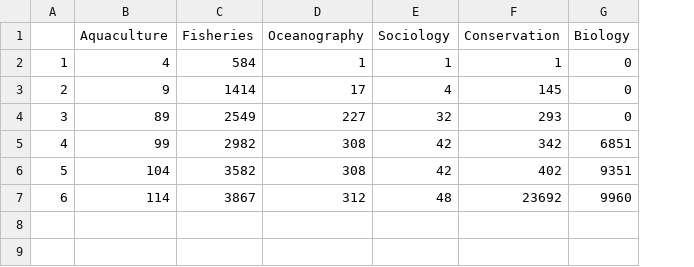
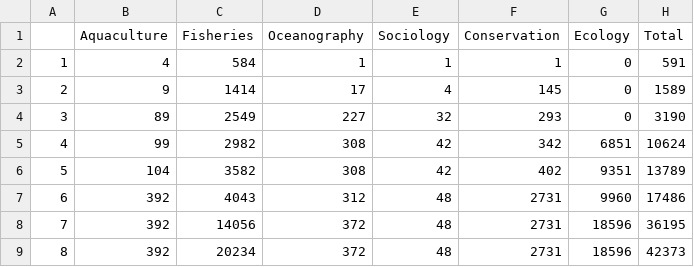
Before and after one commit to jepa/Meta_Data_Brasil, a CSV file: App_Eng/Data_Curve.csv, drawn as a sheet; the diff names each change by its address in the sheet, - before the commit and + after, or states it on an @@ line.

Commit message:
Update Data Curve

```diff
--- a/App_Eng/Data_Curve.csv
+++ b/App_Eng/Data_Curve.csv
+column H (Total), rows 2-7: 591 | 1589 | 3190 | 10624 | 13789 | 17486
-G1: Biology
+G1: Ecology
-B7 (Aquaculture): 114
+B7 (Aquaculture): 392
-C7 (Fisheries): 3867
+C7 (Fisheries): 4043
-F7 (Conservation): 23692
+F7 (Conservation): 2731
+row 8: 7 | 392 | 14056 | 372 | 48 | 2731 | 18596 | 36195
+row 9: 8 | 392 | 20234 | 372 | 48 | 2731 | 18596 | 42373
```
Also changed, not shown: App_Esp/Data_Curve.csv, 4 other files.
